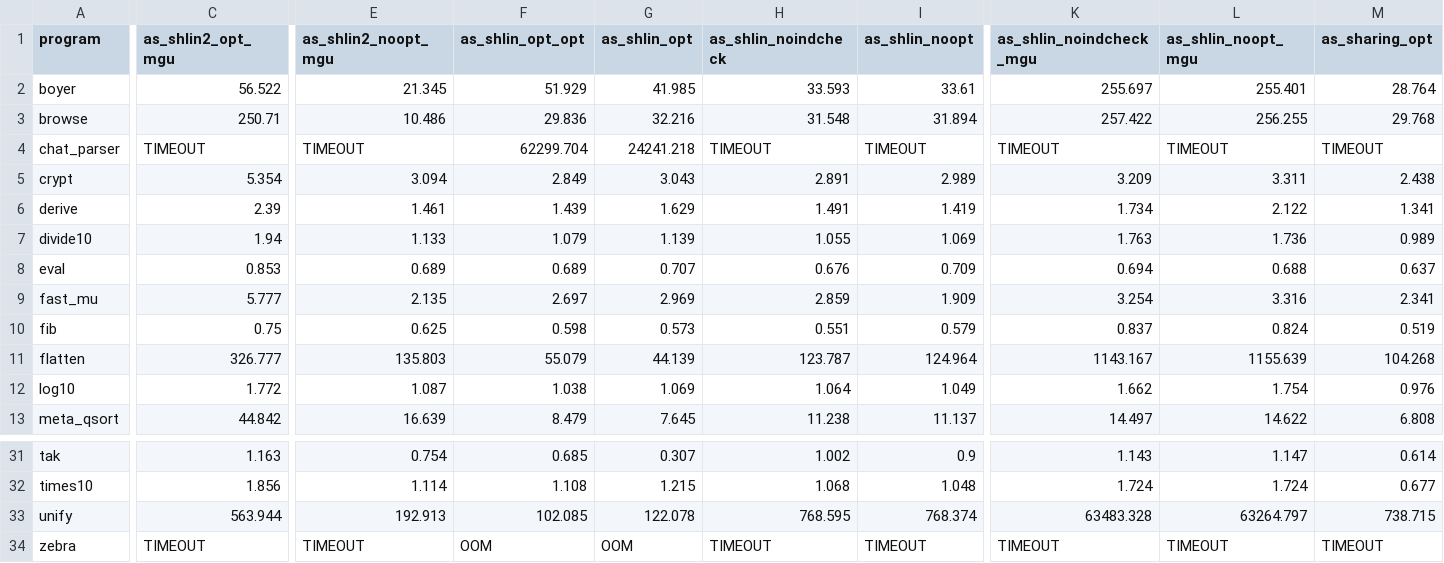
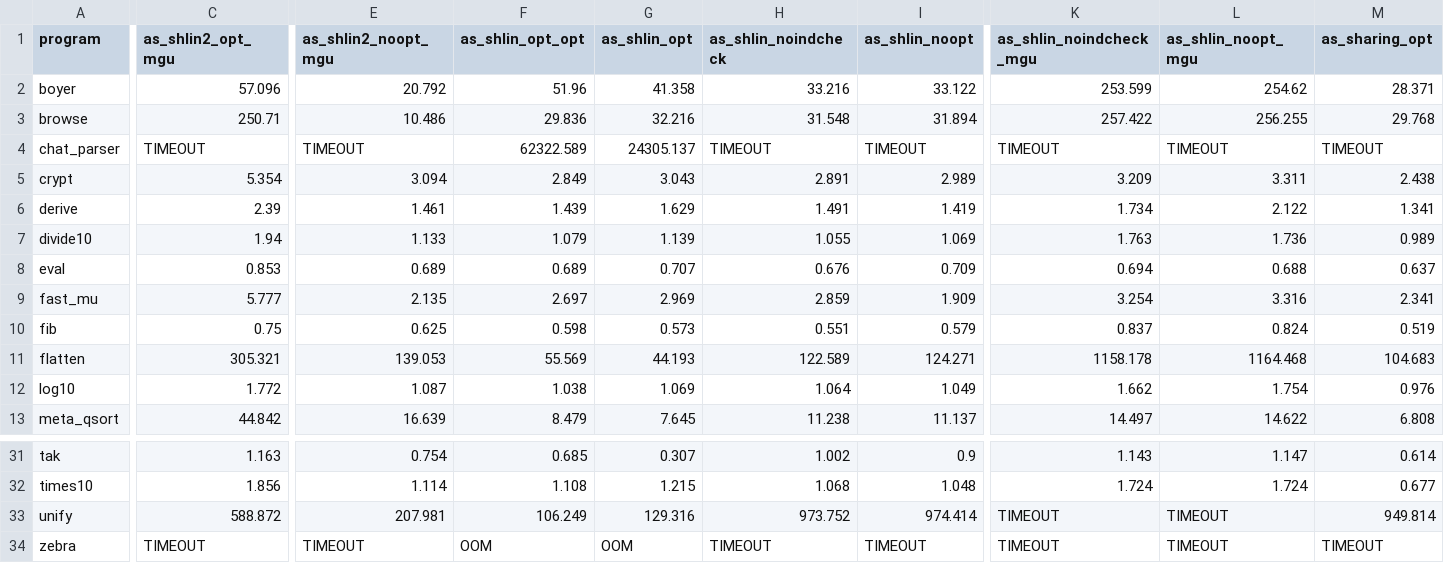
Before and after one commit to amato-gianluca/ciaopp, a CSV file: benchmarks/save-20260202/report_time.csv, drawn as a sheet; only a part is shown, gaps mark what is left out; the diff covers the shown part only; the diff names each change by its address in the sheet, - before the commit and + after, or states it on an @@ line.

```diff
--- a/benchmarks/save-20260202/report_time.csv
+++ b/benchmarks/save-20260202/report_time.csv
-C2 (as_shlin2_opt_mgu): 56.522
+C2 (as_shlin2_opt_mgu): 57.096
-E2 (as_shlin2_noopt_mgu): 21.345
+E2 (as_shlin2_noopt_mgu): 20.792
-F2 (as_shlin_opt_opt): 51.929
+F2 (as_shlin_opt_opt): 51.96
-G2 (as_shlin_opt): 41.985
+G2 (as_shlin_opt): 41.358
-H2 (as_shlin_noindcheck): 33.593
+H2 (as_shlin_noindcheck): 33.216
-I2 (as_shlin_noopt): 33.61
+I2 (as_shlin_noopt): 33.122
-K2 (as_shlin_noindcheck_mgu): 255.697
+K2 (as_shlin_noindcheck_mgu): 253.599
-L2 (as_shlin_noopt_mgu): 255.401
+L2 (as_shlin_noopt_mgu): 254.62
-M2 (as_sharing_opt): 28.764
+M2 (as_sharing_opt): 28.371
-F4 (as_shlin_opt_opt): 62299.704
+F4 (as_shlin_opt_opt): 62322.589
-G4 (as_shlin_opt): 24241.218
+G4 (as_shlin_opt): 24305.137
-C11 (as_shlin2_opt_mgu): 326.777
+C11 (as_shlin2_opt_mgu): 305.321
-E11 (as_shlin2_noopt_mgu): 135.803
+E11 (as_shlin2_noopt_mgu): 139.053
-F11 (as_shlin_opt_opt): 55.079
+F11 (as_shlin_opt_opt): 55.569
-G11 (as_shlin_opt): 44.139
+G11 (as_shlin_opt): 44.193
-H11 (as_shlin_noindcheck): 123.787
+H11 (as_shlin_noindcheck): 122.589
-I11 (as_shlin_noopt): 124.964
+I11 (as_shlin_noopt): 124.271
-K11 (as_shlin_noindcheck_mgu): 1143.167
+K11 (as_shlin_noindcheck_mgu): 1158.178
-L11 (as_shlin_noopt_mgu): 1155.639
+L11 (as_shlin_noopt_mgu): 1164.468
-M11 (as_sharing_opt): 104.268
+M11 (as_sharing_opt): 104.683
-C33 (as_shlin2_opt_mgu): 563.944
+C33 (as_shlin2_opt_mgu): 588.872
-E33 (as_shlin2_noopt_mgu): 192.913
+E33 (as_shlin2_noopt_mgu): 207.981
-F33 (as_shlin_opt_opt): 102.085
+F33 (as_shlin_opt_opt): 106.249
-G33 (as_shlin_opt): 122.078
+G33 (as_shlin_opt): 129.316
-H33 (as_shlin_noindcheck): 768.595
+H33 (as_shlin_noindcheck): 973.752
-I33 (as_shlin_noopt): 768.374
+I33 (as_shlin_noopt): 974.414
-K33 (as_shlin_noindcheck_mgu): 63483.328
+K33 (as_shlin_noindcheck_mgu): TIMEOUT
-L33 (as_shlin_noopt_mgu): 63264.797
+L33 (as_shlin_noopt_mgu): TIMEOUT
-M33 (as_sharing_opt): 738.715
+M33 (as_sharing_opt): 949.814
```
Also changed, not shown: 29 edited cells elsewhere in this file, benchmarks/save-20260202/report_precision.csv, 56 other files.
